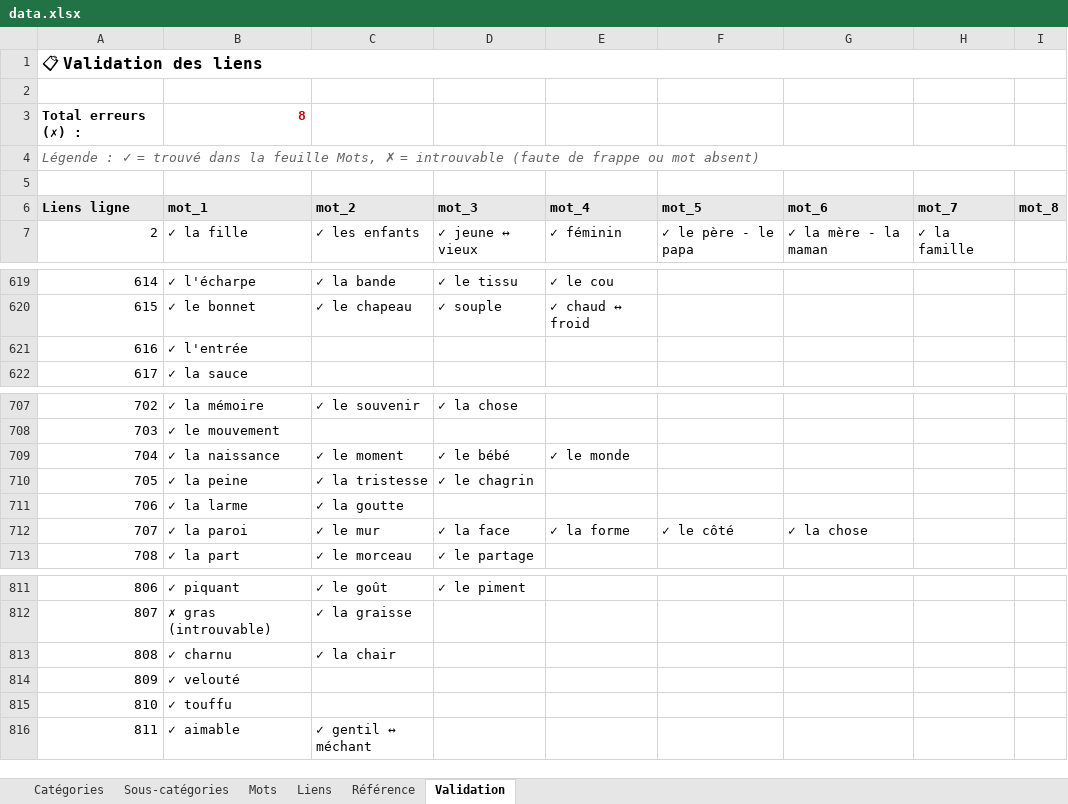
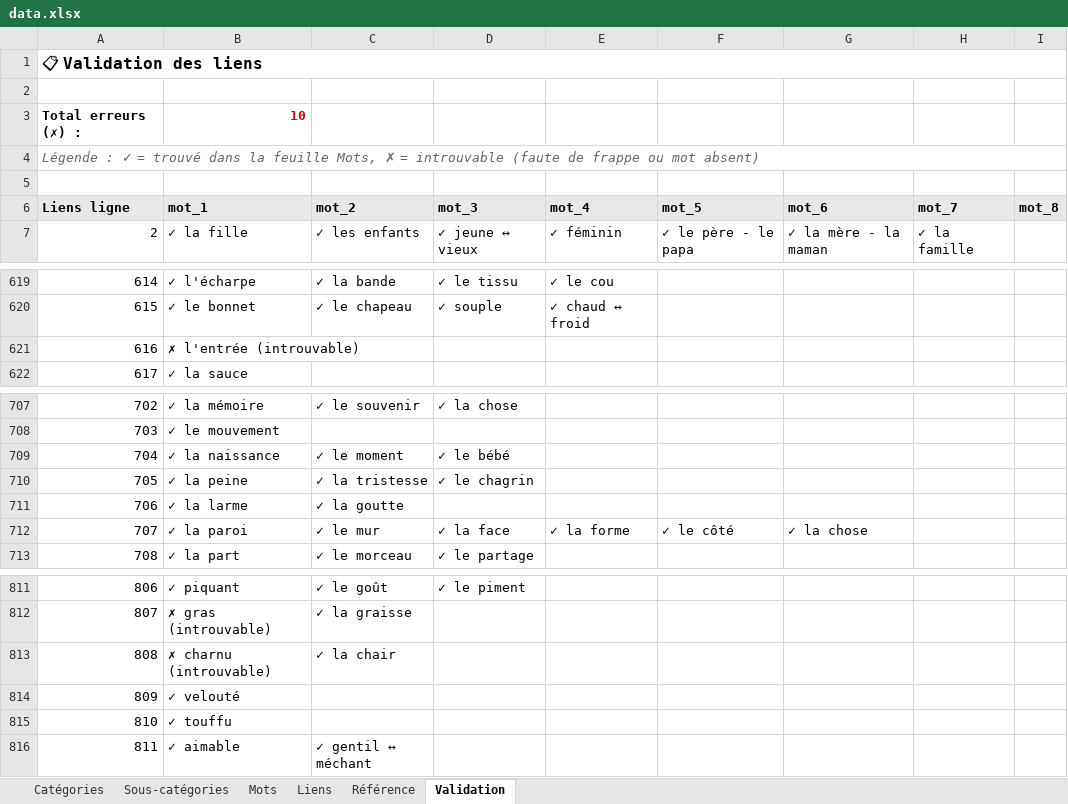
Before and after one commit to olaf-programmeur/vocab-app, an Excel workbook: public/data.xlsx, sheet Validation, drawn as a sheet; only a part is shown, gaps mark what is left out; values as stored, in another font and other column widths than the file's, no borders; conditional formats not drawn; the diff covers the shown part only; the diff names each change by its address in the sheet, - before the commit and + after, or states it on an @@ line.

```diff
--- a/public/data.xlsx (sheet Validation)
+++ b/public/data.xlsx (sheet Validation)
-B3 (mot_1): 8
+B3 (mot_1): 10
-B621 (mot_1): ✓ l'entrée
+B621 (mot_1): ✗ l'entrée (introuvable)
-E709 (mot_4): ✓ le monde
+E709 (mot_4): (empty)
-B813 (mot_1): ✓ charnu
+B813 (mot_1): ✗ charnu (introuvable)
```
Also changed, not shown: 14 edited cells elsewhere in this sheet, sheet Mots, sheet Liens, formulas that keep their value.
